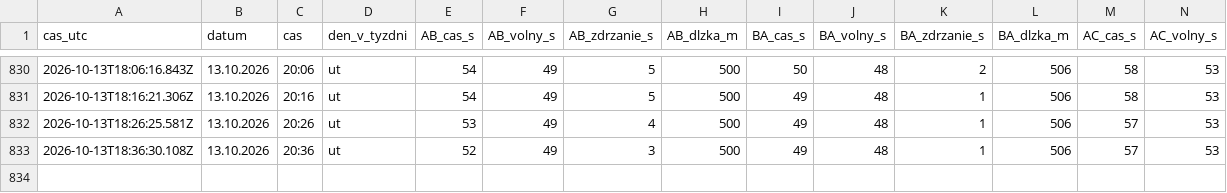
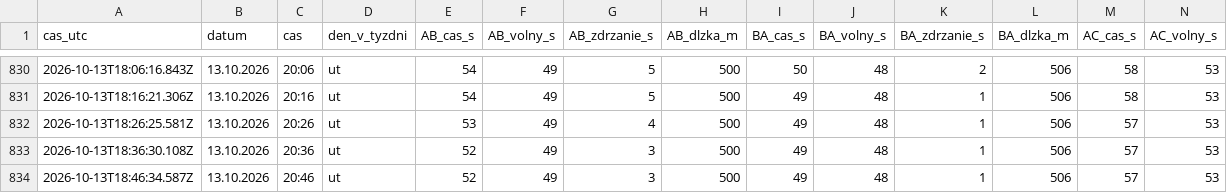
Before and after one commit to dzupka-hub/Kosice-kruhovy-objazd, a CSV file: data/merania.csv, drawn as a sheet; only a part is shown, gaps mark what is left out; rows hold the shown columns only; the diff names each change by its address in the sheet, - before the commit and + after, or states it on an @@ line.

```diff
--- a/data/merania.csv
+++ b/data/merania.csv
+row 834: 2026-10-13T18:46:34.587Z | 13.10.2026 | 20:46 | ut | 52 | 49 | 3 | 500 | 49 | 48 | 1 | 506 | 57 | 53
```
Also changed, not shown: 2 other files.
